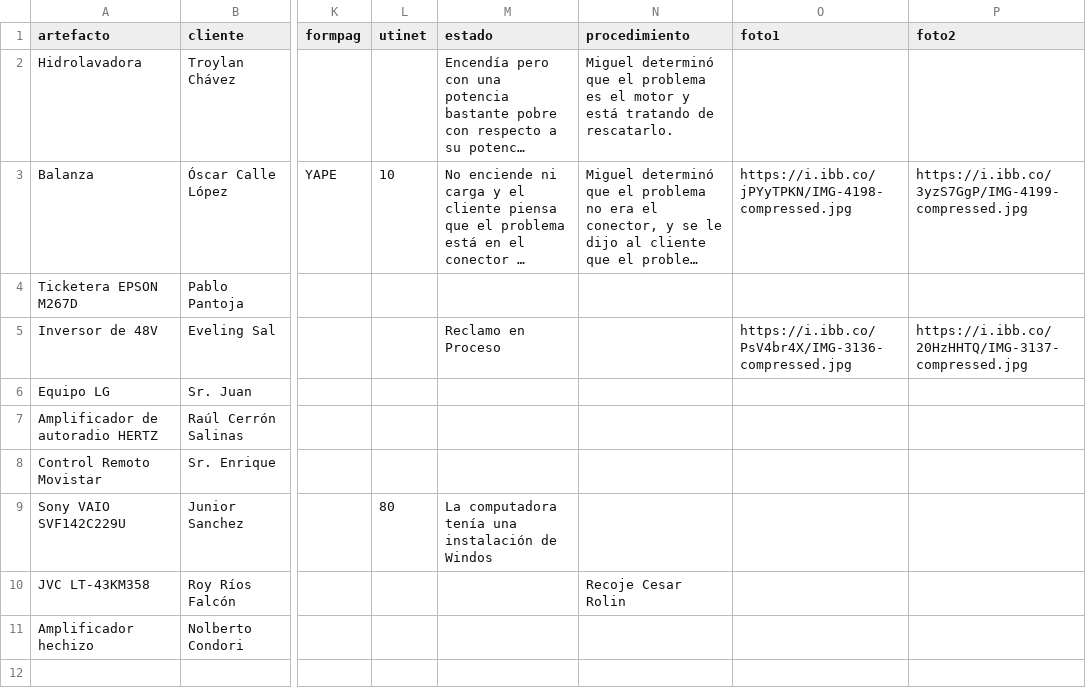
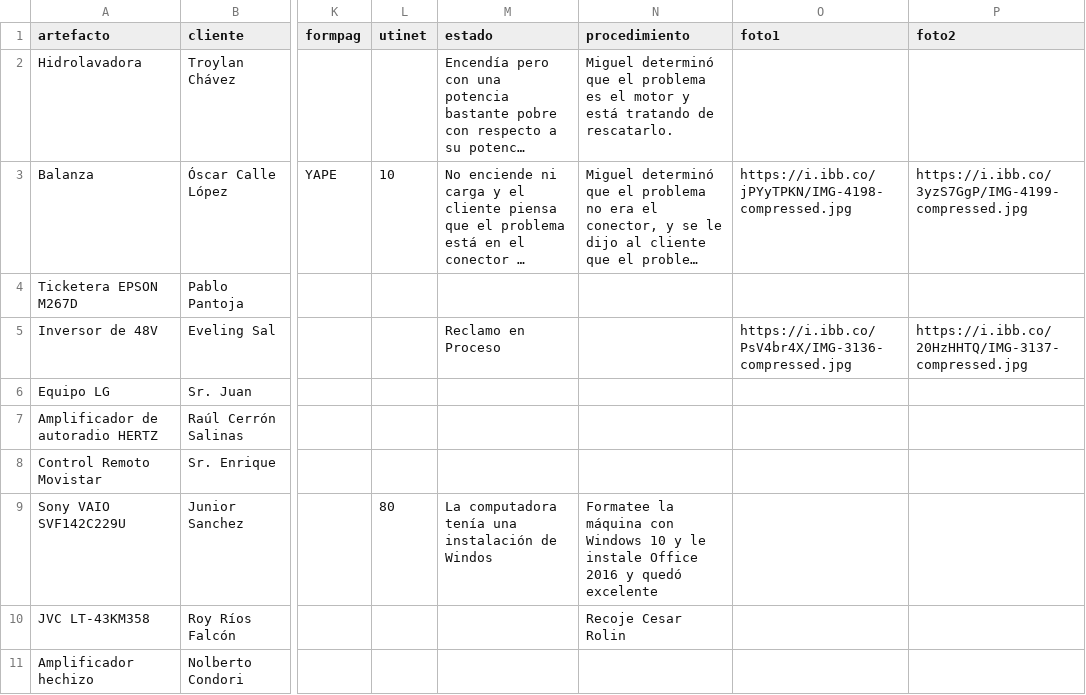
Before and after one commit to justintxu/repo, a CSV file: data/sertecpen.csv, drawn as a sheet; only a part is shown, gaps mark what is left out; long unchanged cells end in …; the diff names each change by its address in the sheet, - before the commit and + after, or states it on an @@ line.

Commit message:
Update data/sertecpen.csv

```diff
--- a/data/sertecpen.csv
+++ b/data/sertecpen.csv
-N9 (procedimiento): (empty)
+N9 (procedimiento): Formatee la máquina con Windows 10 y le instale Office 2016 y quedó excelente
```
